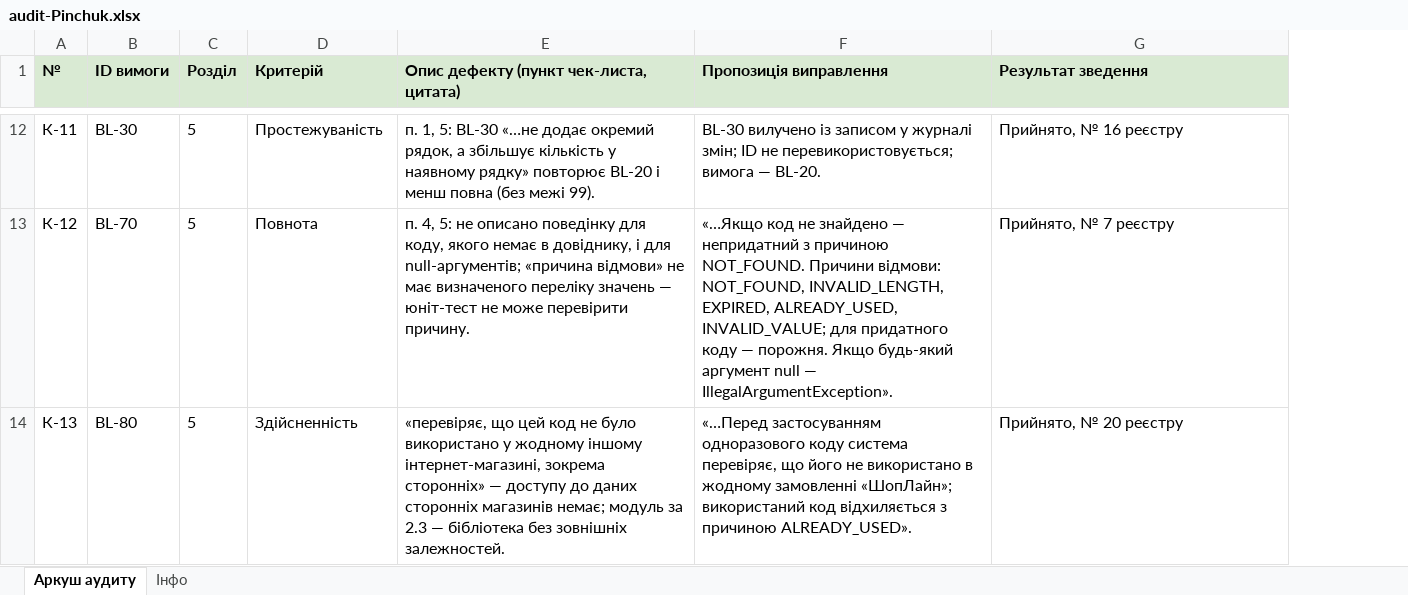
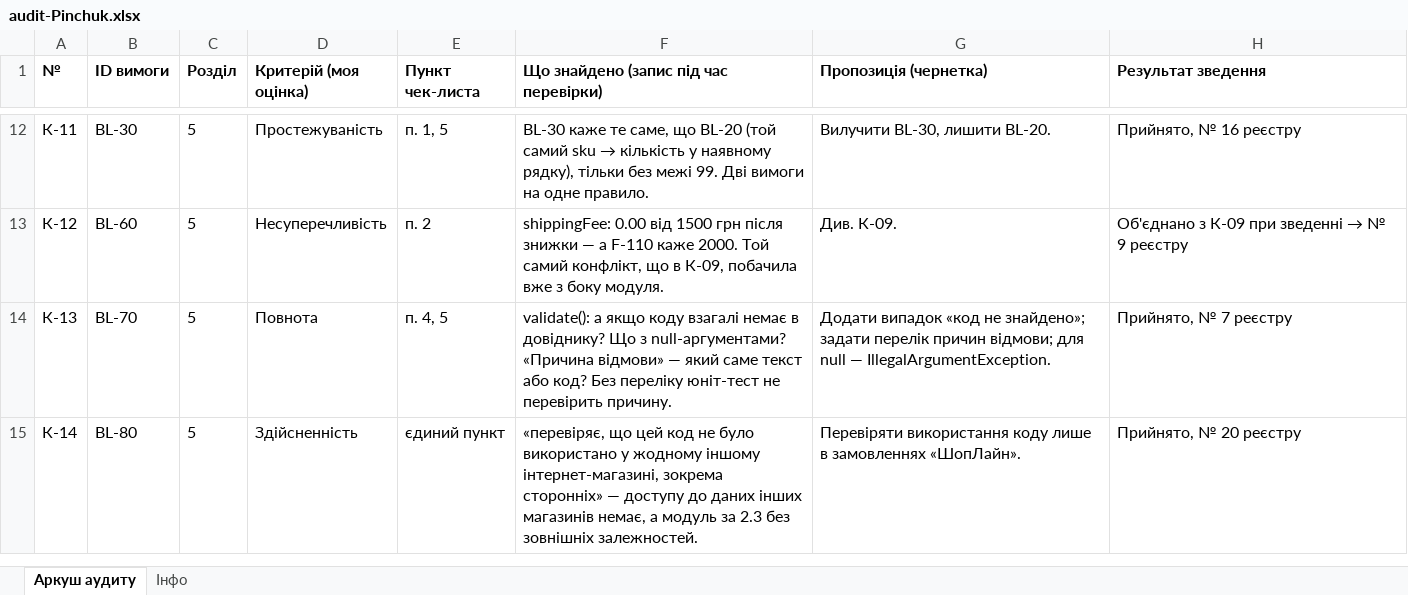
Before and after one commit to elsezz/SQAT_labs, an Excel workbook: docs/sprint2/audit/audit-Pinchuk.xlsx, sheet Аркуш аудиту, drawn as a sheet; only a part is shown, gaps mark what is left out; values as stored, in another font and other column widths than the file's, no borders; removed rows and columns are numbered as before the commit, all else as after; the diff covers the shown part only; the diff names each change by its address in the sheet, - before the commit and + after, or states it on an @@ line.

```diff
--- a/docs/sprint2/audit/audit-Pinchuk.xlsx (sheet Аркуш аудиту)
+++ b/docs/sprint2/audit/audit-Pinchuk.xlsx (sheet Аркуш аудиту)
-column E, row 1: Опис дефекту (пункт чек-листа, цитата); rows 12-14: п. 1, 5: BL-30 «…не додає окремий рядок, а збільшує кількість у наявному рядку» повторює BL-20 і менш повна (без межі 99). | п. 4, 5: не описано поведінку для коду, якого немає в довіднику, і для null-аргументів; «причина відмови» не має визначеного переліку значень — юніт-тест не може перевірити причину. | «перевіряє, що цей код не було використано у жодному іншому інтернет-магазині, зокрема сторонніх» — доступу до даних сторонніх магазинів немає; модуль за 2.3 — бібліотека без зовнішніх залежностей.
-column F (Пропозиція виправлення), rows 12-14: BL-30 вилучено із записом у журналі змін; ID не перевикористовується; вимога — BL-20. | «…Якщо код не знайдено — непридатний з причиною NOT_FOUND. Причини відмови: NOT_FOUND, INVALID_LENGTH, EXPIRED, ALREADY_USED, INVALID_VALUE; для придатного коду — порожня. Якщо будь-який аргумент null — IllegalArgumentException». | «…Перед застосуванням одноразового коду система перевіряє, що його не використано в жодному замовленні «ШопЛайн»; використаний код відхиляється з причиною ALREADY_USED».
+column E (Пункт чек-листа), rows 12-14: п. 1, 5 | п. 2 | п. 4, 5
+column F, row 1: Що знайдено (запис під час перевірки); rows 12-14: BL-30 каже те саме, що BL-20 (той самий sku → кількість у наявному рядку), тільки без межі 99. Дві вимоги на одне правило. | shippingFee: 0.00 від 1500 грн після знижки — а F-110 каже 2000. Той самий конфлікт, що в К-09, побачила вже з боку модуля. | validate(): а якщо коду взагалі немає в довіднику? Що з null-аргументами? «Причина відмови» — який саме текст або код? Без переліку юніт-тест не перевірить причину.
+column G (Пропозиція (чернетка)), rows 12-14: Вилучити BL-30, лишити BL-20. | Див. К-09. | Додати випадок «код не знайдено»; задати перелік причин відмови; для null — IllegalArgumentException.
-A1:D1 fill: #D9EAD3
+A1:D1 fill: none
-D1: Критерій
+D1: Критерій (моя оцінка)
-H1 fill: #D9EAD3
+H1 fill: none
-B13 (ID вимоги): BL-70
+B13 (ID вимоги): BL-60
-D13 (Критерій (моя оцінка)): Повнота
+D13 (Критерій (моя оцінка)): Несуперечливість
@@ H13 (Результат зведення): Прийнято, № 7 реєстру → Об'єднано з К-09 при зведенні → № 9 реєстру @@
-B14 (ID вимоги): BL-80
+B14 (ID вимоги): BL-70
-D14 (Критерій (моя оцінка)): Здійсненність
+D14 (Критерій (моя оцінка)): Повнота
-H14 (Результат зведення): Прийнято, № 20 реєстру
+H14 (Результат зведення): Прийнято, № 7 реєстру
+row 15: К-14 | BL-80 | 5 | Здійсненність | єдиний пункт | «перевіряє, що цей код не було використано у жодному іншому інтернет-магазині, зокрема сторонніх» — доступу до даних інших магазинів немає, а модуль за 2.3 без зовнішніх залежностей. | Перевіряти використання коду лише в замовленнях «ШопЛайн». | Прийнято, № 20 реєстру
```
Also changed, not shown: 26 edited cells elsewhere in this sheet, sheet Інфо, docs/sprint2/audit/audit-Haievskyi.xlsx, docs/sprint2/audit/audit-Novosolova.xlsx, 1 other file.
